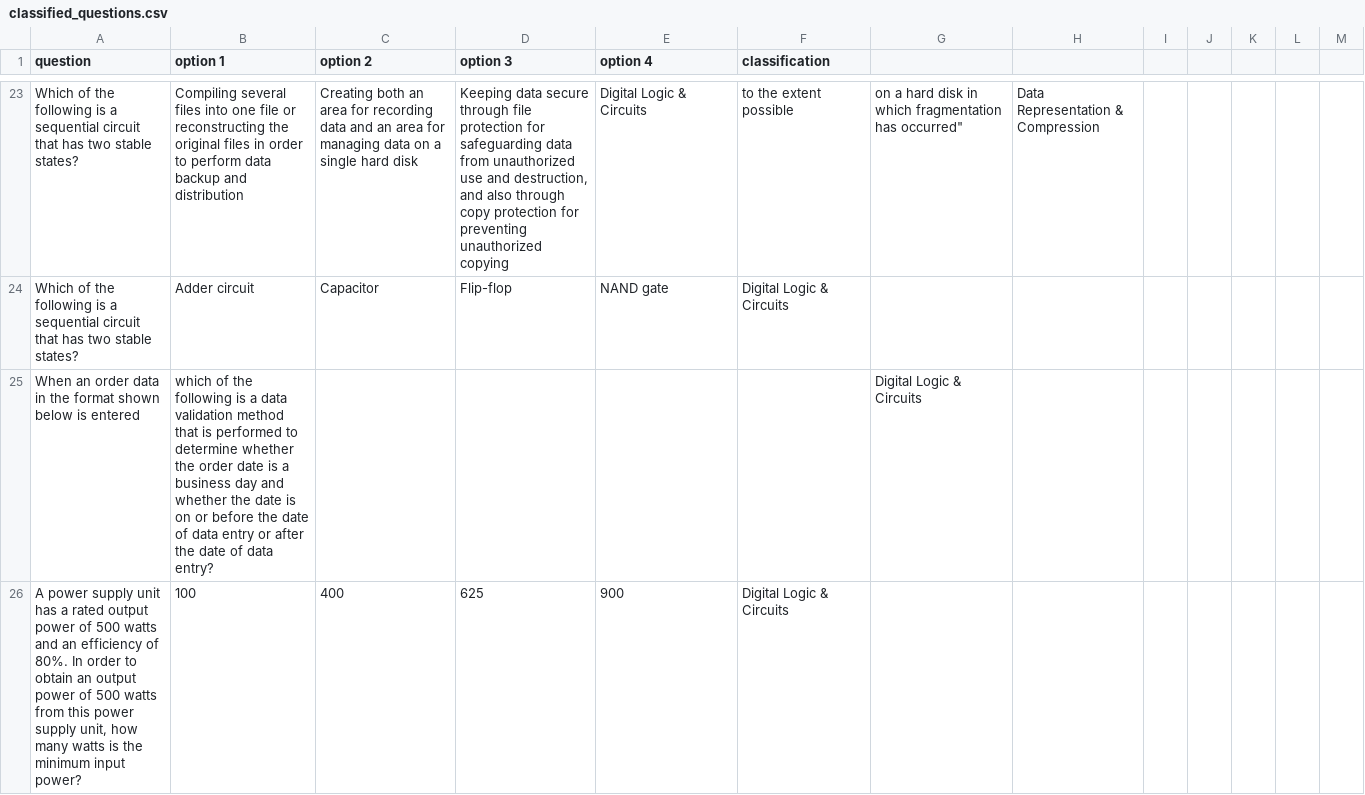
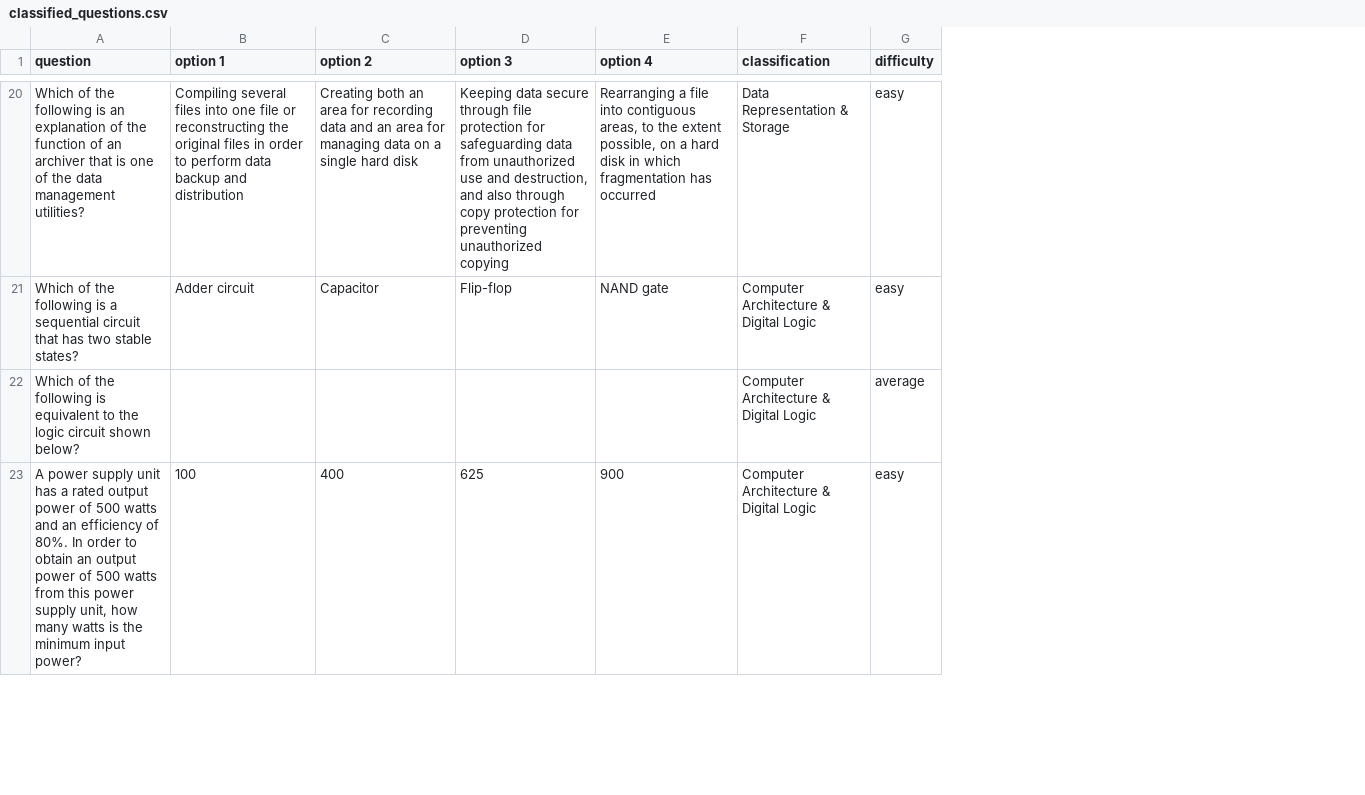
Before and after one commit to y4nder/classifier, a CSV file: files/classified_questions.csv, drawn as a sheet; only a part is shown, gaps mark what is left out; removed rows and columns are numbered as before the commit, all else as after; the diff covers the shown part only; the diff names each change by its address in the sheet, - before the commit and + after, or states it on an @@ line.

```diff
--- a/files/classified_questions.csv
+++ b/files/classified_questions.csv
-column G, row 23: on a hard disk in which fragmentation has occurred"
-column H, row 23: Data Representation & Compression
-column I, empty
-column J, empty
-column K, empty
-column L, empty
-column M, empty
+column G (difficulty), rows 20-21: easy | easy; row 23: easy
-A20 (question): …following is a sequential circuit that has two stable states?
+A20 (question): …following is an explanation of the function of an archiver that is one of the data management utilities?
-E20 (option 4): Digital Logic & Circuits
+E20 (option 4): Rearranging a file into contiguous areas, to the extent possible, on a hard disk in which fragmentation has occurred
-F20 (classification): to the extent possible
+F20 (classification): Data Representation & Storage
-F21 (classification): Digital Logic & Circuits
+F21 (classification): Computer Architecture & Digital Logic
-row 25: When an order data in the format shown below is entered | which of the following is a data validation method that is performed to determine whether the order date is a business day and whether the date is on or before the date of data entry or after the date of data entry? |  |  |  |  | Digital Logic & Circuits
+row 22: Which of the following is equivalent to the logic circuit shown below? |  |  |  |  | Computer Architecture & Digital Logic | average
-F23 (classification): Digital Logic & Circuits
+F23 (classification): Computer Architecture & Digital Logic
```
Also changed, not shown: 4 added rows, 7 removed rows and 29 edited cells elsewhere in this file, files/cleaned_questions.csv, 9 other files.
